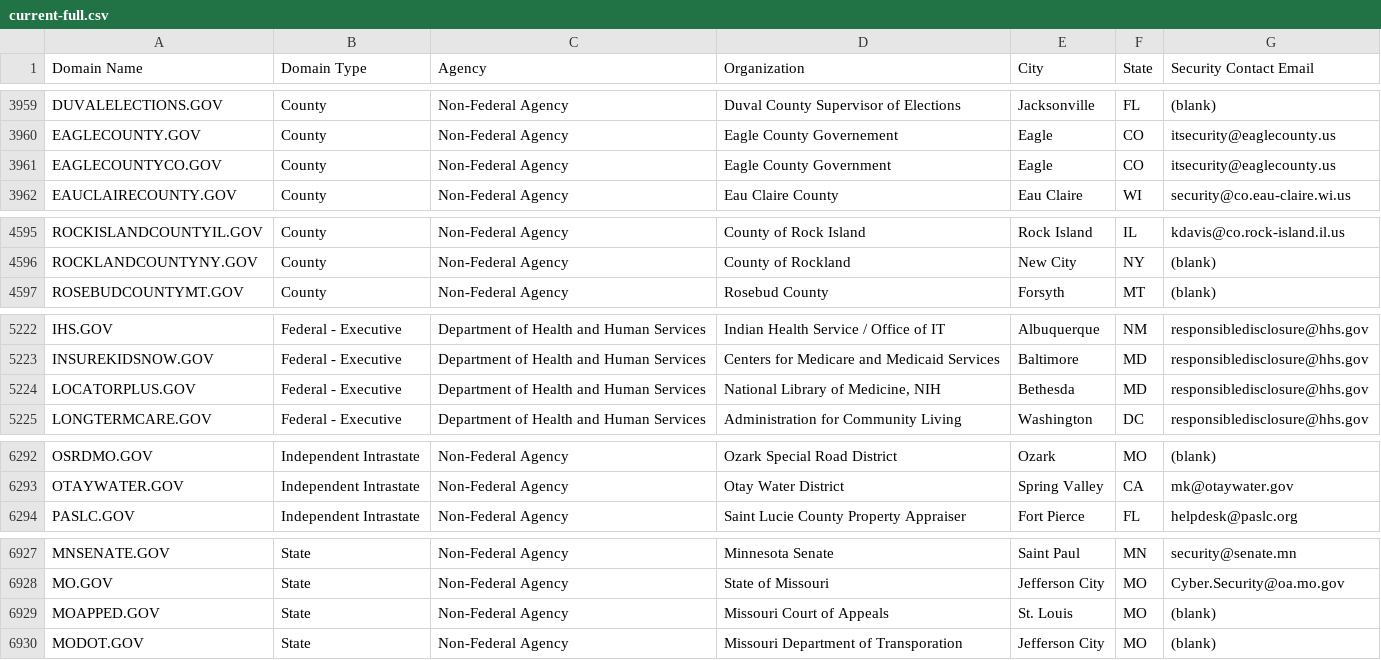
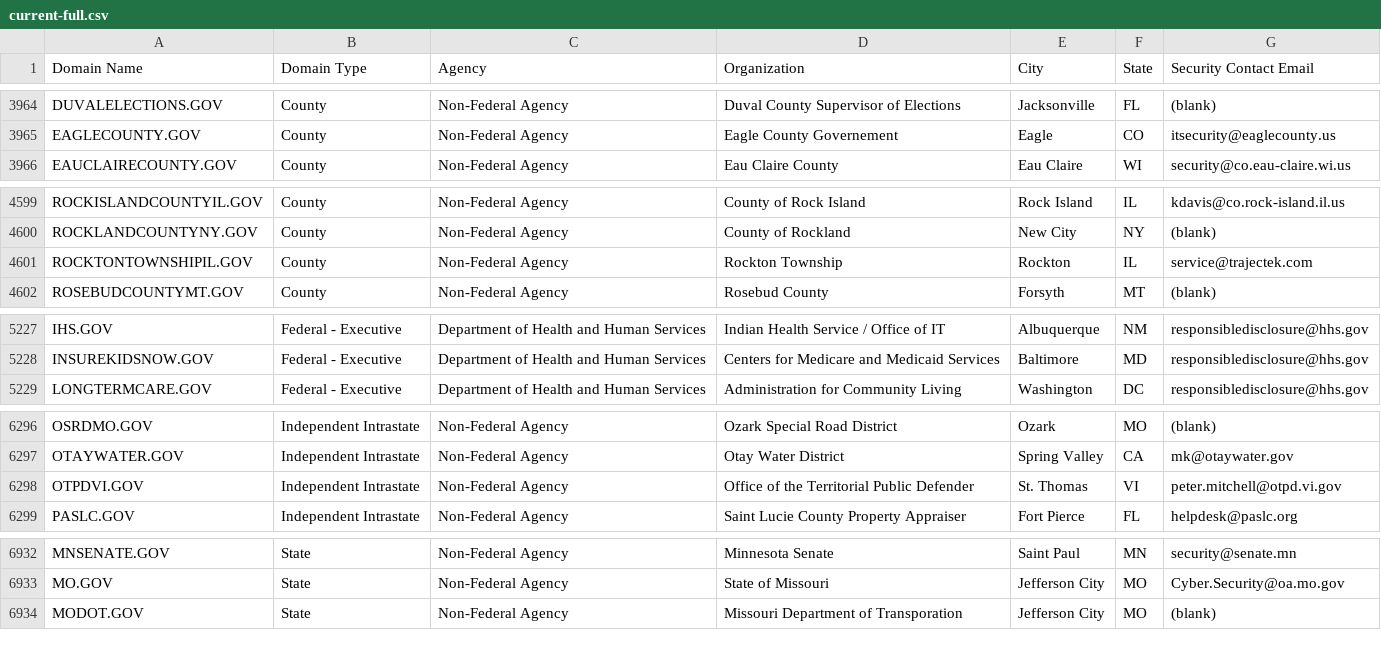
Before and after one commit to climber-girl/dotgov-data, a CSV file: current-full.csv, drawn as a sheet; only a part is shown, gaps mark what is left out; removed rows and columns are numbered as before the commit, all else as after; the diff covers the shown part only; the diff names each change by its address in the sheet, - before the commit and + after, or states it on an @@ line.

Commit message:
Flat: latest data (2022-04-12T06:28:18.512Z) {   "date": "2022-04-12T06:28:18.512Z",   "files": [     {       "name": "current-federal.csv",       "deltaBytes": -154,       "source": "https://domains.dotgov.gov/dotgov-web/publicreports/current-federal"     },     {       "name": "current-full.csv",       "deltaBytes": 414,       "source": "https://domains.dotgov.gov/dotgov-web/publicreports/current-full"     }   ] }

```diff
--- a/current-full.csv
+++ b/current-full.csv
-row 3961: EAGLECOUNTYCO.GOV | County | Non-Federal Agency | Eagle County Government | Eagle | CO | itsecurity@eaglecounty.us
+row 4601: ROCKTONTOWNSHIPIL.GOV | County | Non-Federal Agency | Rockton Township | Rockton | IL | service@trajectek.com
-row 5224: LOCATORPLUS.GOV | Federal - Executive | Department of Health and Human Services | National Library of Medicine, NIH | Bethesda | MD | responsibledisclosure@hhs.gov
+row 6298: OTPDVI.GOV | Independent Intrastate | Non-Federal Agency | Office of the Territorial Public Defender | St. Thomas | VI | peter.mitchell@otpd.vi.gov
-row 6929: MOAPPED.GOV | State | Non-Federal Agency | Missouri Court of Appeals | St. Louis | MO | (blank)
```
Also changed, not shown: 5 added rows and 3 edited cells elsewhere in this file, current-federal.csv.
